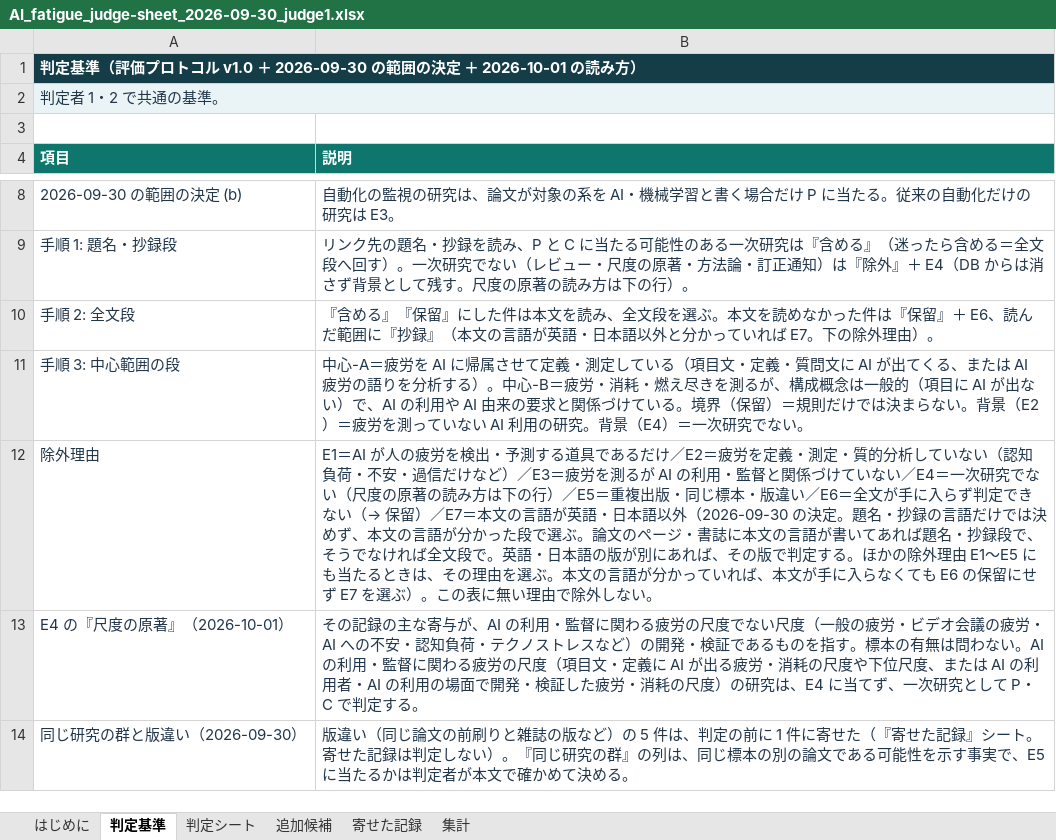
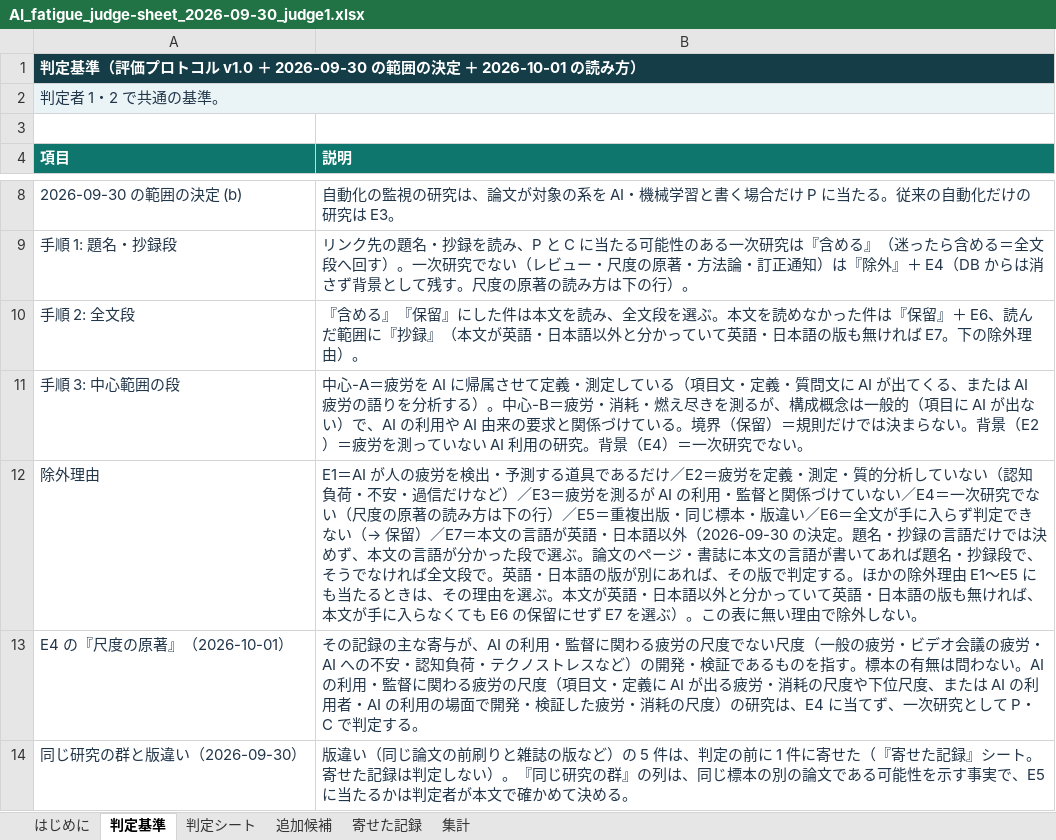
Before and after one commit to mikotomiura/GSE-prototype, an Excel workbook: .steering/20260930-ai-fatigue-judge-file/archive/judge/AI_fatigue_judge-sheet_2026-09-30_judge1.xlsx, sheet 判定基準, drawn as a sheet; only a part is shown, gaps mark what is left out; values as stored, in another font and other column widths than the file's, no borders; the diff names each change by its address in the sheet, - before the commit and + after, or states it on an @@ line.

```diff
--- a/.steering/20260930-ai-fatigue-judge-file/archive/judge/AI_fatigue_judge-sheet_2026-09-30_judge1.xlsx (sheet 判定基準)
+++ b/.steering/20260930-ai-fatigue-judge-file/archive/judge/AI_fatigue_judge-sheet_2026-09-30_judge1.xlsx (sheet 判定基準)
-B10 (説明): …』（本文の言語が英語・日本語以外と分かっていれば E7…
+B10 (説明): …』（本文が英語・日本語以外と分かっていて英語・日本語の版も無ければ E7…
-B12 (説明): …ぶ。本文の言語が分かっていれば、本…
+B12 (説明): …ぶ。本文が英語・日本語以外と分かっていて英語・日本語の版も無ければ、本…
```
Also changed, not shown: 9 other files.
